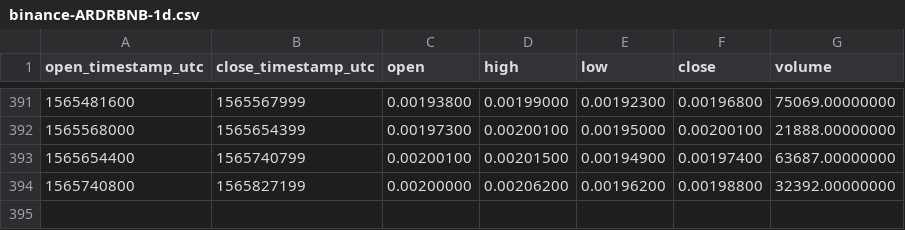
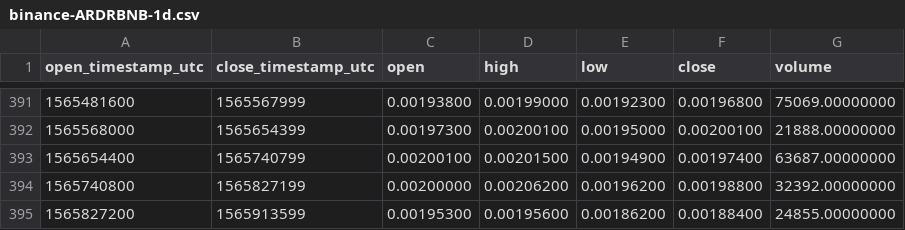
Before and after one commit to cryptobigbro/binance-ARDRBNB, a CSV file: binance-ARDRBNB-1d.csv, drawn as a sheet; only a part is shown, gaps mark what is left out.

```diff
--- a/binance-ARDRBNB-1d.csv
+++ b/binance-ARDRBNB-1d.csv
@@ -394 +394,2 @@ open_timestamp_utc,close_timestamp_utc,open,high,low,close,volume
 1565740800,1565827199,0.00200000,0.00206200,0.00196200,0.00198800,32392.00000000
+1565827200,1565913599,0.00195300,0.00195600,0.00186200,0.00188400,24855.00000000
```
Also changed, not shown: binance-ARDRBNB-1h.csv.
